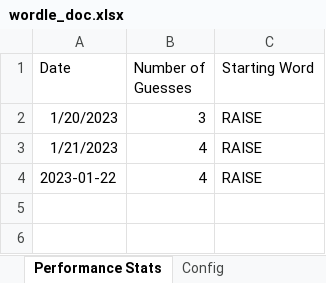
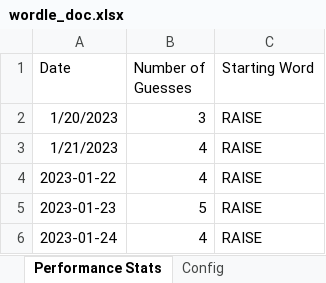
Before and after one commit to JNeed/wordler, an Excel workbook: wordle_doc.xlsx, sheet Performance Stats, drawn as a sheet; values as stored, in another font and other column widths than the file's, no borders; the diff names each change by its address in the sheet, - before the commit and + after, or states it on an @@ line.

```diff
--- a/wordle_doc.xlsx (sheet Performance Stats)
+++ b/wordle_doc.xlsx (sheet Performance Stats)
+row 5: 2023-01-23 | 5 | RAISE
+row 6: 2023-01-24 | 4 | RAISE
```
Also changed, not shown: sheet Guessing Path, sheet Past Words, sheet Config, 2 other files.
